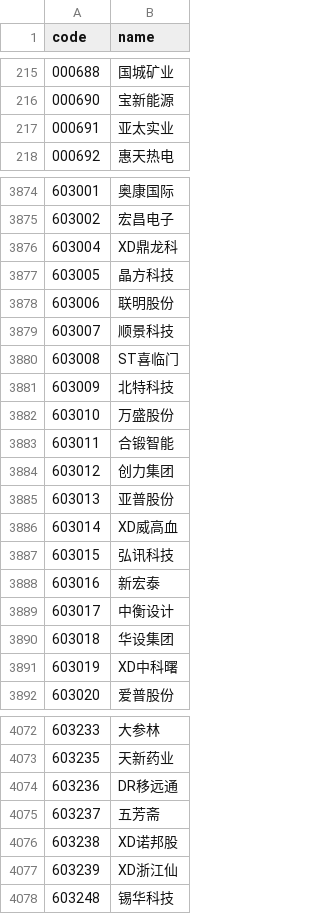
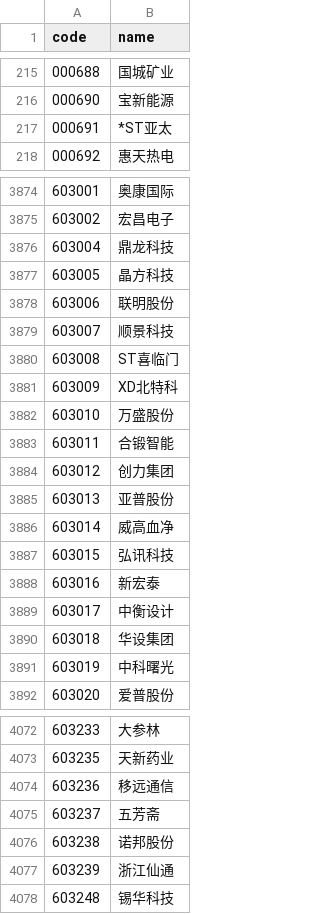
Before and after one commit to lyt588/a-stock-screener, a CSV file: stock_codes.csv, drawn as a sheet; only a part is shown, gaps mark what is left out; the diff covers the shown part only.

```diff
--- a/stock_codes.csv
+++ b/stock_codes.csv
@@ -216,3 +216,3 @@
 000690,宝新能源
-000691,亚太实业
+000691,*ST亚太
 000692,惠天热电
@@ -3875,3 +3875,3 @@
 603002,宏昌电子
-603004,XD鼎龙科
+603004,鼎龙科技
 603005,晶方科技
@@ -3880,3 +3880,3 @@
 603008,ST喜临门
-603009,北特科技
+603009,XD北特科
 603010,万盛股份
@@ -3885,3 +3885,3 @@
 603013,亚普股份
-603014,XD威高血
+603014,威高血净
 603015,弘讯科技
@@ -3890,3 +3890,3 @@
 603018,华设集团
-603019,XD中科曙
+603019,中科曙光
 603020,爱普股份
@@ -4073,6 +4073,6 @@
 603235,天新药业
-603236,DR移远通
+603236,移远通信
 603237,五芳斋
-603238,XD诺邦股
-603239,XD浙江仙
+603238,诺邦股份
+603239,浙江仙通
 603248,锡华科技
```
Also changed, not shown: 58 edited cells elsewhere in this file, 1 other file.
